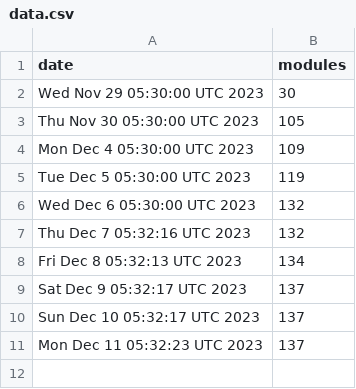
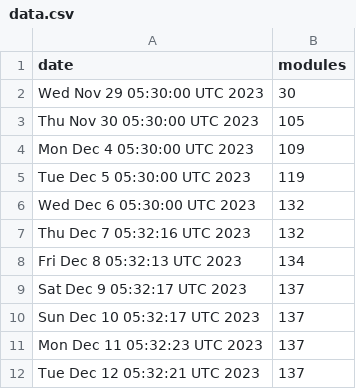
Before and after one commit to jpadams/daggerverse-stats, a CSV file: data.csv, drawn as a sheet; the diff names each change by its address in the sheet, - before the commit and + after, or states it on an @@ line.

```diff
--- a/data.csv
+++ b/data.csv
+row 12: Tue Dec 12 05:32:21 UTC 2023 | 137
```
Also changed, not shown: 1 other file.
